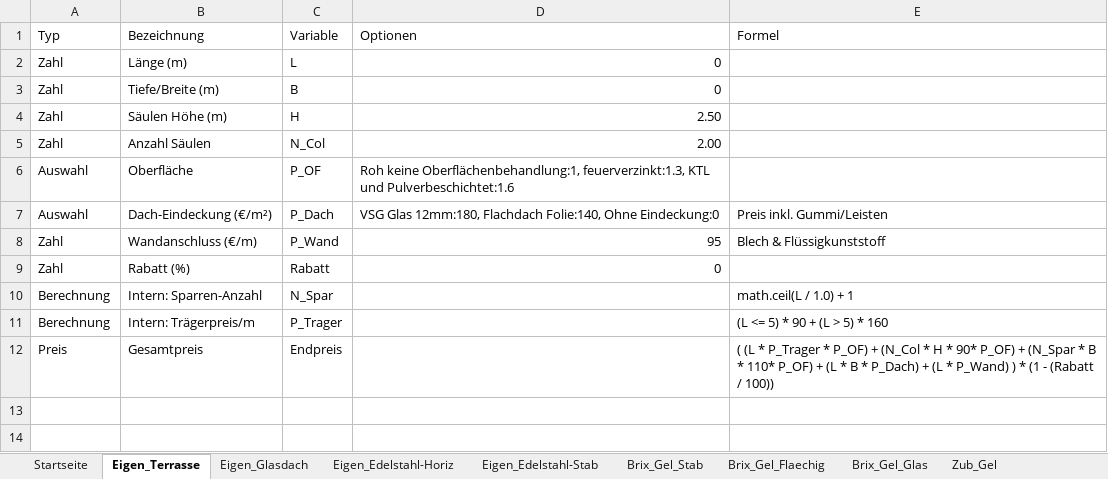
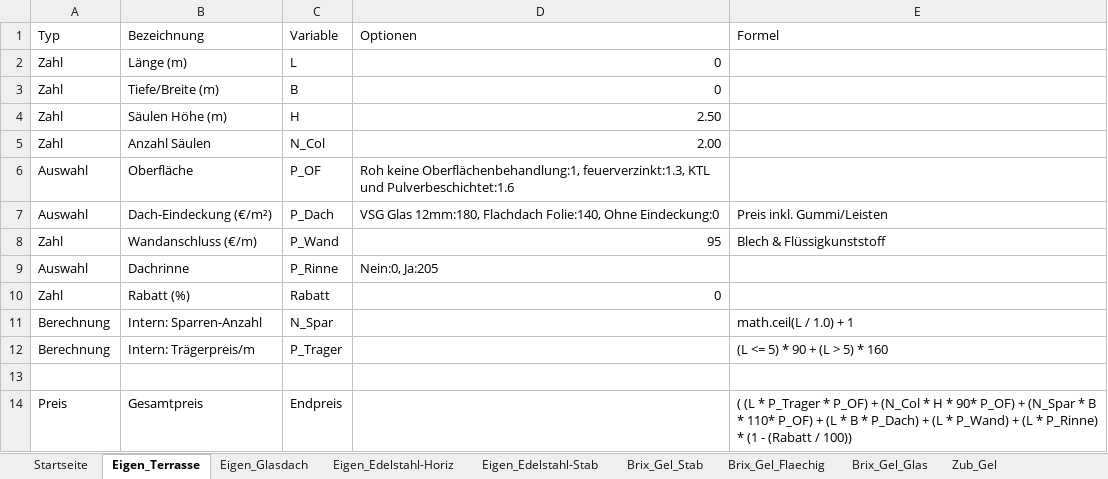
Before and after one commit to meingassnermatthias-eng/BrixKalkGel-nder, an Excel workbook: katalog.xlsx, sheet Eigen_Terrasse, drawn as a sheet; values as stored, in another font and other column widths than the file's, no borders; addresses are those after the commit; the diff names each change by its address in the sheet, - before the commit and + after, or states it on an @@ line.

Commit message:
Add files via upload

```diff
--- a/katalog.xlsx (sheet Eigen_Terrasse)
+++ b/katalog.xlsx (sheet Eigen_Terrasse)
+row 9: Auswahl | Dachrinne | P_Rinne | Nein:0, Ja:205
+row 13: (empty)
-E14 (Formel): …* P_Wand) ) * (1…
+E14 (Formel): …* P_Wand) + (L * P_Rinne) * (1…
```
